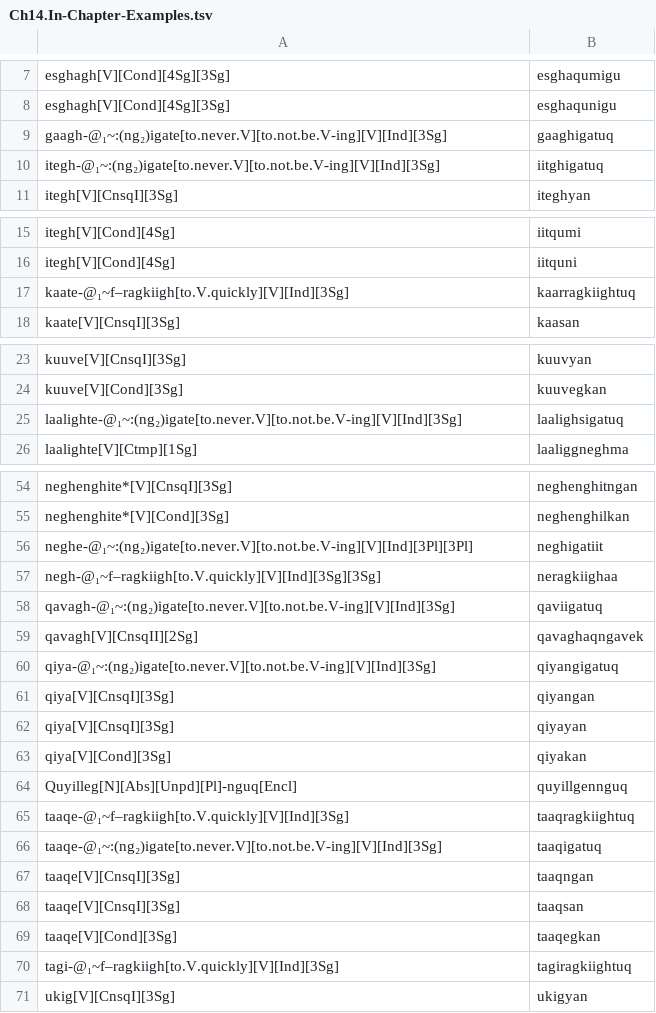
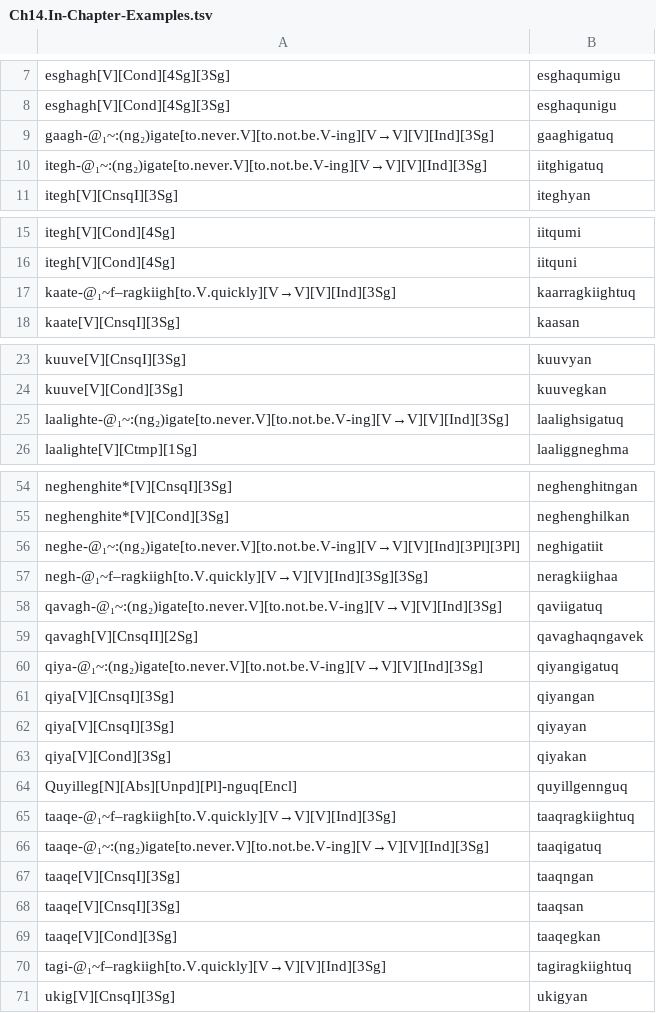
Before and after one commit to SaintLawrenceIslandYupik/finite_state_morphology, a TSV file: ess.pairs.gold/Ch14.In-Chapter-Examples.tsv, drawn as a sheet; only a part is shown, gaps mark what is left out.

```diff
--- a/ess.pairs.gold/Ch14.In-Chapter-Examples.tsv
+++ b/ess.pairs.gold/Ch14.In-Chapter-Examples.tsv
@@ -8,4 +8,4 @@ esghagh[V][Cond][4Sg][3Sg]	esghaqumigu
 esghagh[V][Cond][4Sg][3Sg]	esghaqunigu
-gaagh-@₁~:(ng₂)igate[to.never.V][to.not.be.V-ing][V][Ind][3Sg]	gaaghigatuq
-itegh-@₁~:(ng₂)igate[to.never.V][to.not.be.V-ing][V][Ind][3Sg]	iitghigatuq
+gaagh-@₁~:(ng₂)igate[to.never.V][to.not.be.V-ing][V→V][V][Ind][3Sg]	gaaghigatuq
+itegh-@₁~:(ng₂)igate[to.never.V][to.not.be.V-ing][V→V][V][Ind][3Sg]	iitghigatuq
 itegh[V][CnsqI][3Sg]	iteghyan
@@ -16,3 +16,3 @@ itegh[V][Cond][4Sg]	iitqumi
 itegh[V][Cond][4Sg]	iitquni
-kaate-@₁~f–ragkiigh[to.V.quickly][V][Ind][3Sg]	kaarragkiightuq
+kaate-@₁~f–ragkiigh[to.V.quickly][V→V][V][Ind][3Sg]	kaarragkiightuq
 kaate[V][CnsqI][3Sg]	kaasan
@@ -24,3 +24,3 @@ kuuve[V][CnsqI][3Sg]	kuuvyan
 kuuve[V][Cond][3Sg]	kuuvegkan
-laalighte-@₁~:(ng₂)igate[to.never.V][to.not.be.V-ing][V][Ind][3Sg]	laalighsigatuq
+laalighte-@₁~:(ng₂)igate[to.never.V][to.not.be.V-ing][V→V][V][Ind][3Sg]	laalighsigatuq
 laalighte[V][Ctmp][1Sg]	laaliggneghma
@@ -55,7 +55,7 @@ neghenghite*[V][CnsqI][3Sg]	neghenghitngan
 neghenghite*[V][Cond][3Sg]	neghenghilkan
-neghe-@₁~:(ng₂)igate[to.never.V][to.not.be.V-ing][V][Ind][3Pl][3Pl]	neghigatiit
-negh-@₁~f–ragkiigh[to.V.quickly][V][Ind][3Sg][3Sg]	neragkiighaa
-qavagh-@₁~:(ng₂)igate[to.never.V][to.not.be.V-ing][V][Ind][3Sg]	qaviigatuq
+neghe-@₁~:(ng₂)igate[to.never.V][to.not.be.V-ing][V→V][V][Ind][3Pl][3Pl]	neghigatiit
+negh-@₁~f–ragkiigh[to.V.quickly][V→V][V][Ind][3Sg][3Sg]	neragkiighaa
+qavagh-@₁~:(ng₂)igate[to.never.V][to.not.be.V-ing][V→V][V][Ind][3Sg]	qaviigatuq
 qavagh[V][CnsqII][2Sg]	qavaghaqngavek
-qiya-@₁~:(ng₂)igate[to.never.V][to.not.be.V-ing][V][Ind][3Sg]	qiyangigatuq
+qiya-@₁~:(ng₂)igate[to.never.V][to.not.be.V-ing][V→V][V][Ind][3Sg]	qiyangigatuq
 qiya[V][CnsqI][3Sg]	qiyangan
@@ -64,4 +64,4 @@ qiya[V][Cond][3Sg]	qiyakan
 Quyilleg[N][Abs][Unpd][Pl]-nguq[Encl]	quyillgennguq
-taaqe-@₁~f–ragkiigh[to.V.quickly][V][Ind][3Sg]	taaqragkiightuq
-taaqe-@₁~:(ng₂)igate[to.never.V][to.not.be.V-ing][V][Ind][3Sg]	taaqigatuq
+taaqe-@₁~f–ragkiigh[to.V.quickly][V→V][V][Ind][3Sg]	taaqragkiightuq
+taaqe-@₁~:(ng₂)igate[to.never.V][to.not.be.V-ing][V→V][V][Ind][3Sg]	taaqigatuq
 taaqe[V][CnsqI][3Sg]	taaqngan
@@ -69,3 +69,3 @@ taaqe[V][CnsqI][3Sg]	taaqsan
 taaqe[V][Cond][3Sg]	taaqegkan
-tagi-@₁~f–ragkiigh[to.V.quickly][V][Ind][3Sg]	tagiragkiightuq
+tagi-@₁~f–ragkiigh[to.V.quickly][V→V][V][Ind][3Sg]	tagiragkiightuq
 ukig[V][CnsqI][3Sg]	ukigyan
```
Also changed, not shown: 6 other files.
